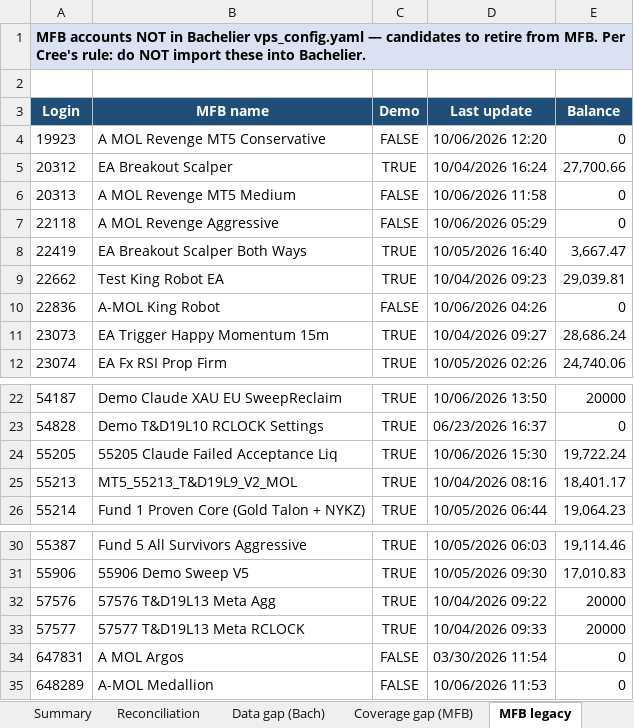
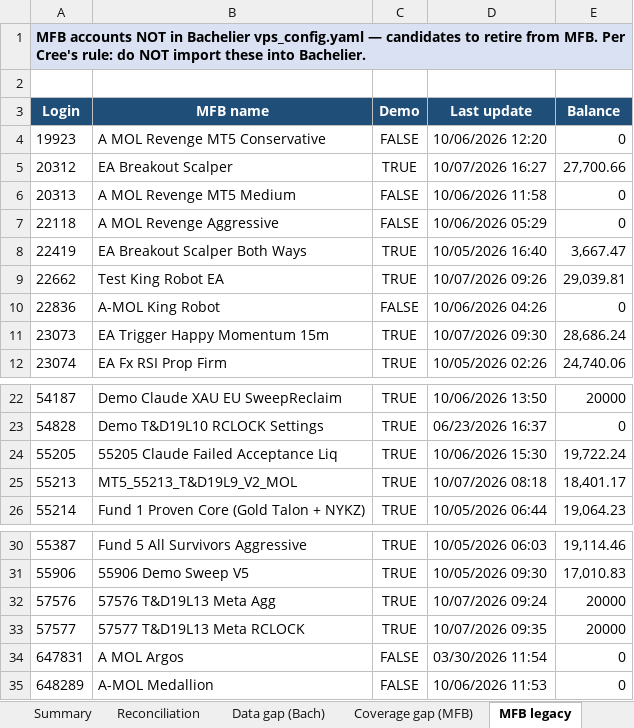
Before and after one commit to TheCryptocrat/bachelier-dashboards, an Excel workbook: MFB_Bachelier_Reconciliation_latest.xlsx, sheet MFB legacy, drawn as a sheet; only a part is shown, gaps mark what is left out; values as stored, in another font and other column widths than the file's, no borders; the diff names each change by its address in the sheet, - before the commit and + after, or states it on an @@ line.

```diff
--- a/MFB_Bachelier_Reconciliation_latest.xlsx (sheet MFB legacy)
+++ b/MFB_Bachelier_Reconciliation_latest.xlsx (sheet MFB legacy)
-D5 (Last update): 10/04/2026 16:24
+D5 (Last update): 10/07/2026 16:27
-D9 (Last update): 10/04/2026 09:23
+D9 (Last update): 10/07/2026 09:26
-D11 (Last update): 10/04/2026 09:27
+D11 (Last update): 10/07/2026 09:30
-D25 (Last update): 10/04/2026 08:16
+D25 (Last update): 10/07/2026 08:18
-D32 (Last update): 10/04/2026 09:22
+D32 (Last update): 10/07/2026 09:24
-D33 (Last update): 10/04/2026 09:33
+D33 (Last update): 10/07/2026 09:35
```
Also changed, not shown: sheet Reconciliation, sheet Data gap (Bach), sheet Summary, 6 other files.
